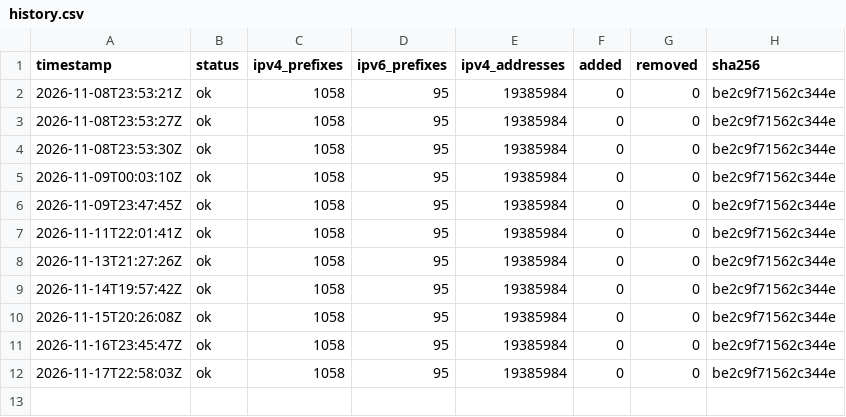
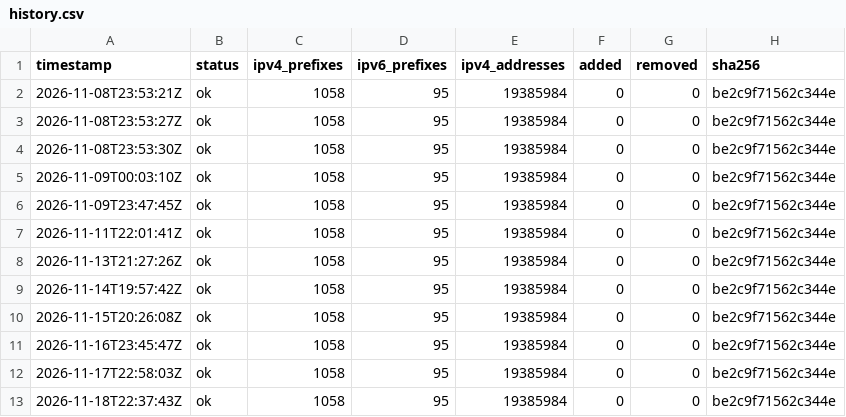
Before and after one commit to lucorellana1337/cloud-ip-ranges-infra, a CSV file: data/gcp/history.csv, drawn as a sheet; the diff names each change by its address in the sheet, - before the commit and + after, or states it on an @@ line.

Commit message:
data(gcp): snapshot 2026-11-18

```diff
--- a/data/gcp/history.csv
+++ b/data/gcp/history.csv
+row 13: 2026-11-18T22:37:43Z | ok | 1058 | 95 | 19385984 | 0 | 0 | be2c9f71562c344e
```
Also changed, not shown: 1 other file.
